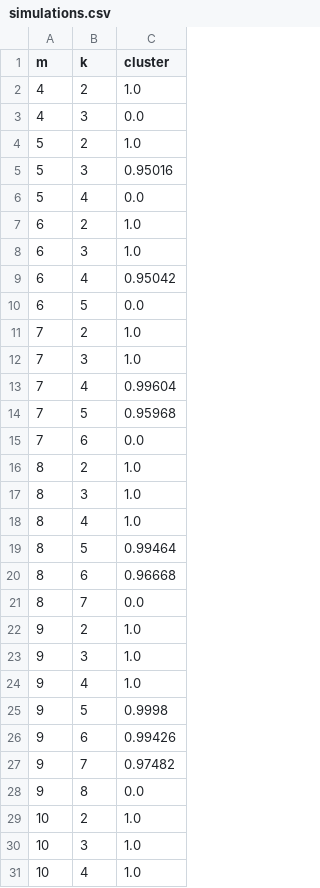
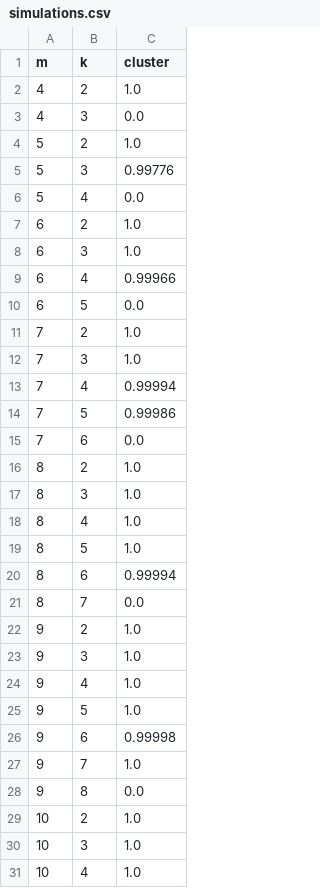
Before and after one commit to yairdaon/OED, a CSV file: simulations.csv, drawn as a sheet; only a part is shown; the diff covers the shown part only.

```diff
--- a/simulations.csv
+++ b/simulations.csv
@@ -4,3 +4,3 @@ m,k,cluster
 5,2,1.0
-5,3,0.95016
+5,3,0.99776
 5,4,0.0
@@ -8,3 +8,3 @@ m,k,cluster
 6,3,1.0
-6,4,0.95042
+6,4,0.99966
 6,5,0.0
@@ -12,4 +12,4 @@ m,k,cluster
 7,3,1.0
-7,4,0.99604
-7,5,0.95968
+7,4,0.99994
+7,5,0.99986
 7,6,0.0
@@ -18,4 +18,4 @@ m,k,cluster
 8,4,1.0
-8,5,0.99464
-8,6,0.96668
+8,5,1.0
+8,6,0.99994
 8,7,0.0
@@ -24,5 +24,5 @@ m,k,cluster
 9,4,1.0
-9,5,0.9998
-9,6,0.99426
-9,7,0.97482
+9,5,1.0
+9,6,0.99998
+9,7,1.0
 9,8,0.0
```
Also changed, not shown: 23 edited cells elsewhere in this file, 16 other files.
